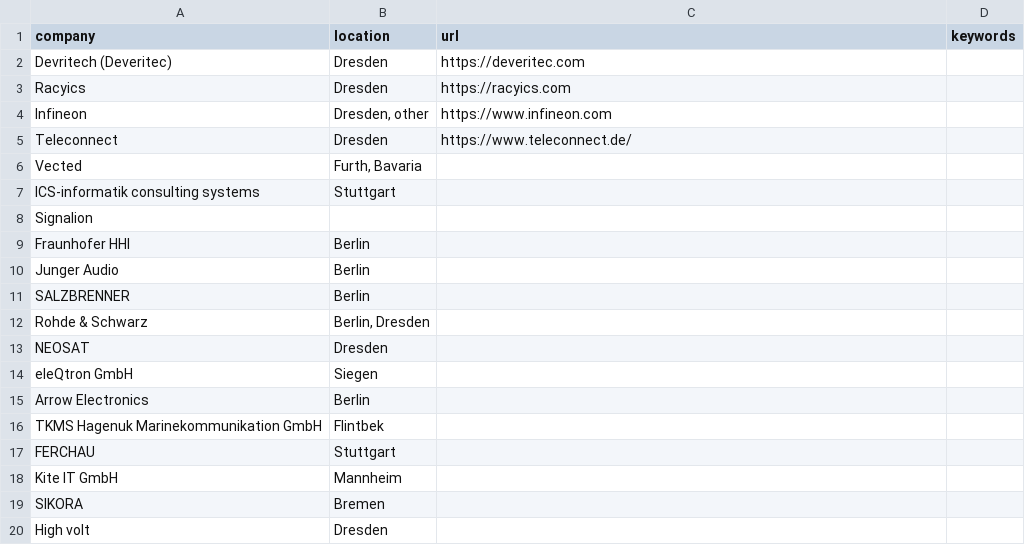
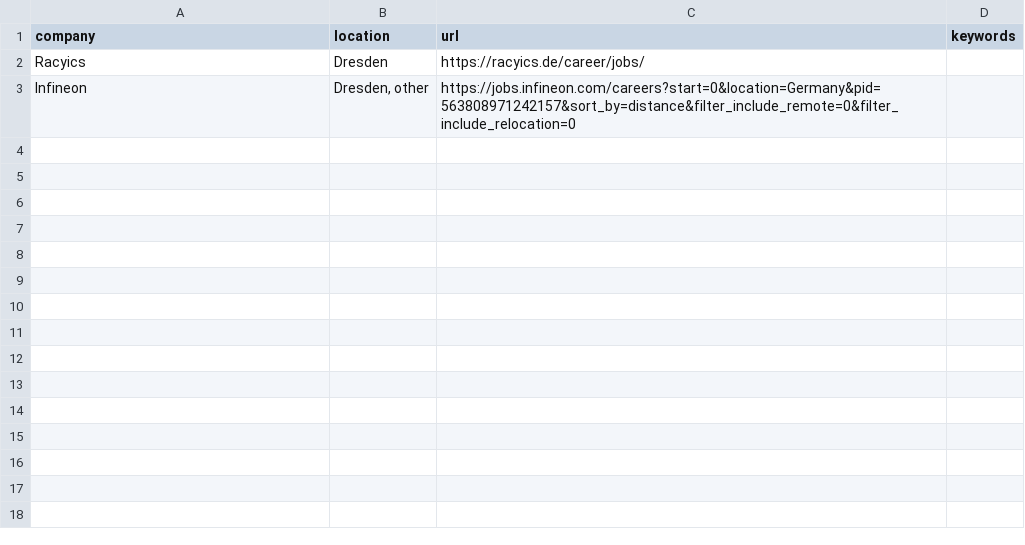
Before and after one commit to Juriel31/student_job_finder, a CSV file: config/sources.csv, drawn as a sheet; only a part is shown; the diff covers the shown part only.

Commit message:
update

```diff
--- a/config/sources.csv
+++ b/config/sources.csv
@@ -1,20 +1,3 @@
 company,location,url,keywords
-Devritech (Deveritec),Dresden,https://deveritec.com,
-Racyics,Dresden,https://racyics.com,
-Infineon,"Dresden, other",https://www.infineon.com,
-Teleconnect,Dresden,https://www.teleconnect.de/,
-Vected,"Furth, Bavaria",,
-ICS-informatik consulting systems,Stuttgart,,
-Signalion,,,
-Fraunhofer HHI,Berlin,,
-Junger Audio,Berlin,,
-SALZBRENNER,Berlin,,
-Rohde & Schwarz,"Berlin, Dresden",,
-NEOSAT,Dresden,,
-eleQtron GmbH,Siegen,,
-Arrow Electronics,Berlin,,
-TKMS Hagenuk Marinekommunikation GmbH,Flintbek,,
-FERCHAU,Stuttgart,,
-Kite IT GmbH,Mannheim,,
-SIKORA,Bremen,,
-High volt,Dresden,,
+Racyics,Dresden,https://racyics.de/career/jobs/,
+Infineon,"Dresden, other","https://jobs.infineon.com/careers?start=0&location=Germany&pid=563808971242157&sort_by=distance&filter_include_remote=0&filter_include_relocation=0",
```
Also changed, not shown: 55 removed rows elsewhere in this file.
